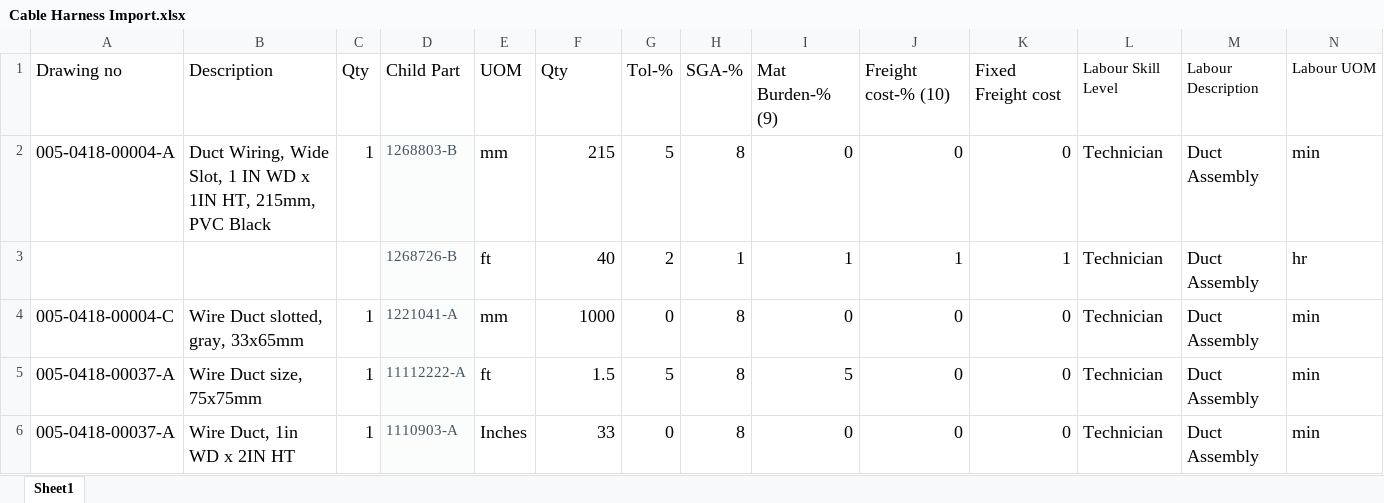
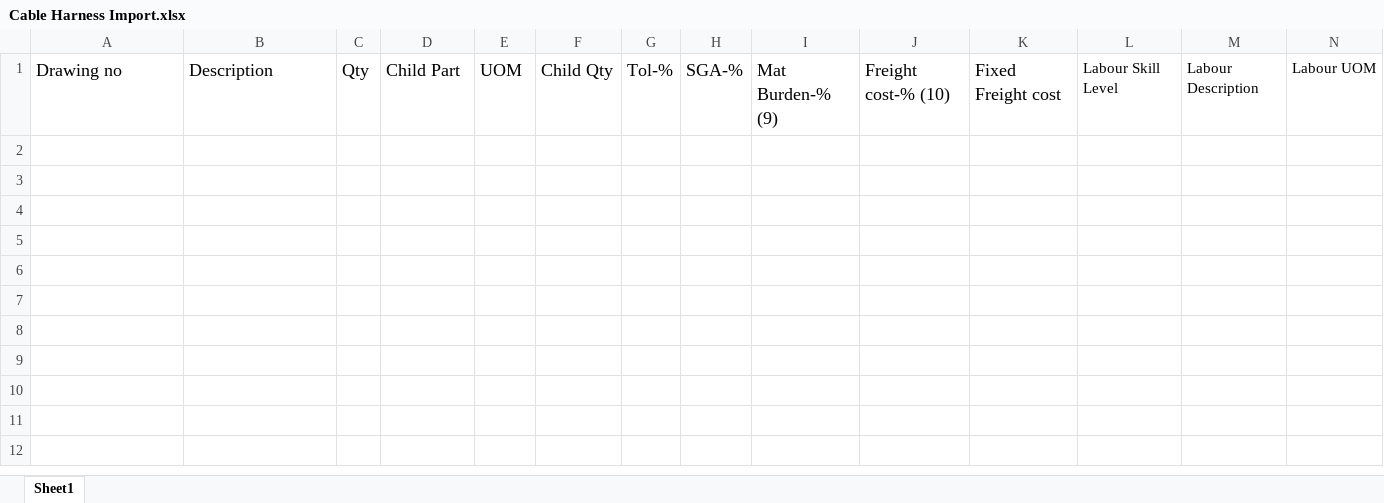
Before and after one commit to manishbluewebspark/MRP_Kennie, an Excel workbook: frontend/public/samples/Cable Harness Import.xlsx, sheet Sheet1, drawn as a sheet; only a part is shown; values as stored, in another font and other column widths than the file's, no borders; charts and pictures not drawn; rows hold the shown columns only; the diff names each change by its address in the sheet, - before the commit and + after, or states it on an @@ line.

Commit message:
work on mto inport drawinf issue and chnage excel file cable harness and notificon div show

```diff
--- a/frontend/public/samples/Cable Harness Import.xlsx (sheet Sheet1)
+++ b/frontend/public/samples/Cable Harness Import.xlsx (sheet Sheet1)
-F1: Qty
+F1: Child Qty
-row 2: 005-0418-00004-A | Duct Wiring, Wide Slot, 1 IN WD x 1IN HT, 215mm, PVC Black | 1 | 1268803-B | mm | 215 | 5 | 8 | 0 | 0 | 0 | Technician | Duct Assembly | min
-row 3:  |  |  | 1268726-B | ft | 40 | 2 | 1 | 1 | 1 | 1 | Technician | Duct Assembly | hr
-row 4: 005-0418-00004-C | Wire Duct slotted, gray, 33x65mm | 1 | 1221041-A | mm | 1000 | 0 | 8 | 0 | 0 | 0 | Technician | Duct Assembly | min
-row 5: 005-0418-00037-A | Wire Duct size, 75x75mm | 1 | 11112222-A | ft | 1.5 | 5 | 8 | 5 | 0 | 0 | Technician | Duct Assembly | min
-row 6: 005-0418-00037-A | Wire Duct, 1in WD x 2IN HT | 1 | 1110903-A | Inches | 33 | 0 | 8 | 0 | 0 | 0 | Technician | Duct Assembly | min
```
Also changed, not shown: 5 other files.
